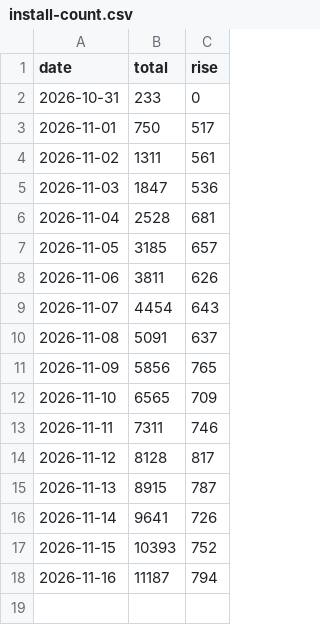
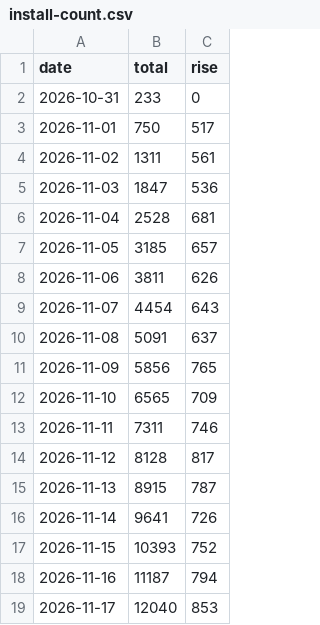
Before and after one commit to z1n-k/zia, a CSV file: install-count.csv, drawn as a sheet; the diff names each change by its address in the sheet, - before the commit and + after, or states it on an @@ line.

```diff
--- a/install-count.csv
+++ b/install-count.csv
+row 19: 2026-11-17 | 12040 | 853
```
